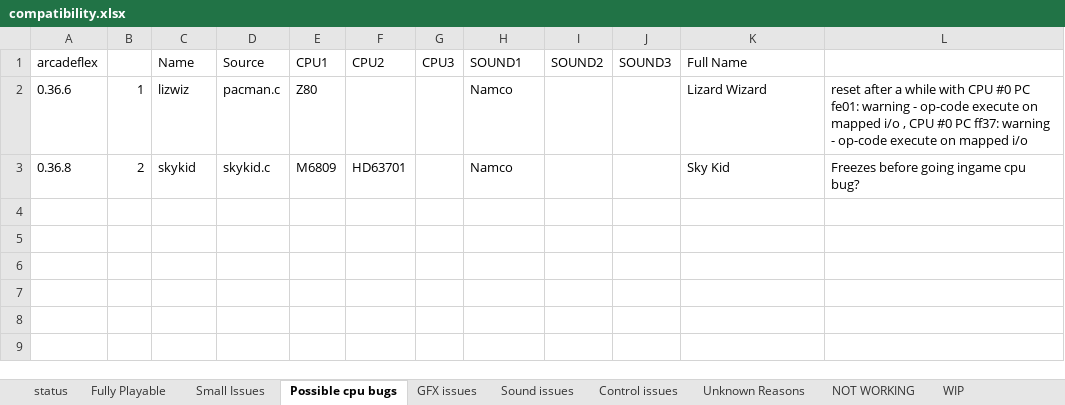
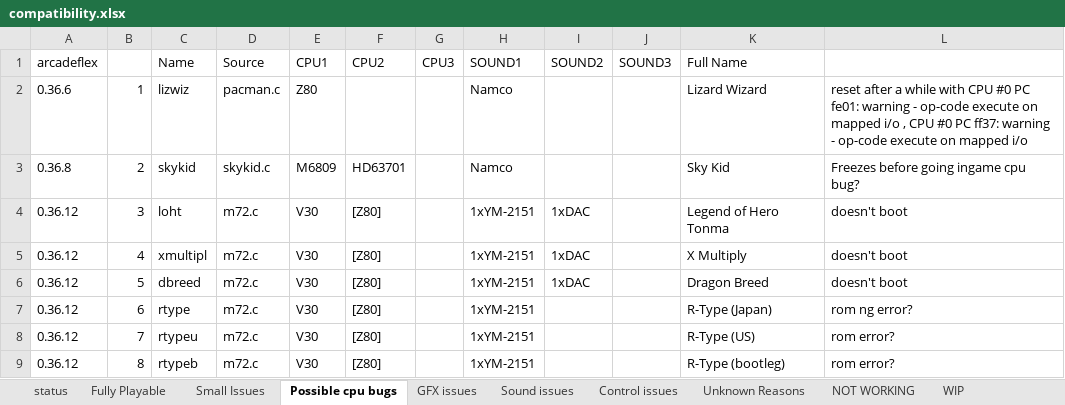
Before and after one commit to georgemoralis/arcadeflex, an Excel workbook: compatibility.xlsx, sheet Possible cpu bugs, drawn as a sheet; values as stored, in another font and other column widths than the file's, no borders; the diff names each change by its address in the sheet, - before the commit and + after, or states it on an @@ line.

```diff
--- a/compatibility.xlsx (sheet Possible cpu bugs)
+++ b/compatibility.xlsx (sheet Possible cpu bugs)
+row 4: 0.36.12 | 3 | loht | m72.c | V30 | [Z80] |  | 1xYM-2151 | 1xDAC |  | Legend of Hero Tonma | doesn't boot
+row 5: 0.36.12 | 4 | xmultipl | m72.c | V30 | [Z80] |  | 1xYM-2151 | 1xDAC |  | X Multiply | doesn't boot
+row 6: 0.36.12 | 5 | dbreed | m72.c | V30 | [Z80] |  | 1xYM-2151 | 1xDAC |  | Dragon Breed | doesn't boot
+row 7: 0.36.12 | 6 | rtype | m72.c | V30 | [Z80] |  | 1xYM-2151 |  |  | R-Type (Japan) | rom ng error?
+row 8: 0.36.12 | 7 | rtypeu | m72.c | V30 | [Z80] |  | 1xYM-2151 |  |  | R-Type (US) | rom error?
+row 9: 0.36.12 | 8 | rtypeb | m72.c | V30 | [Z80] |  | 1xYM-2151 |  |  | R-Type (bootleg) | rom error?
```
Also changed, not shown: sheet compatibility.xls, sheet Small Issues, sheet Unknown Reasons, sheet Fully Playable, sheet Sound issues, 15 other files.
